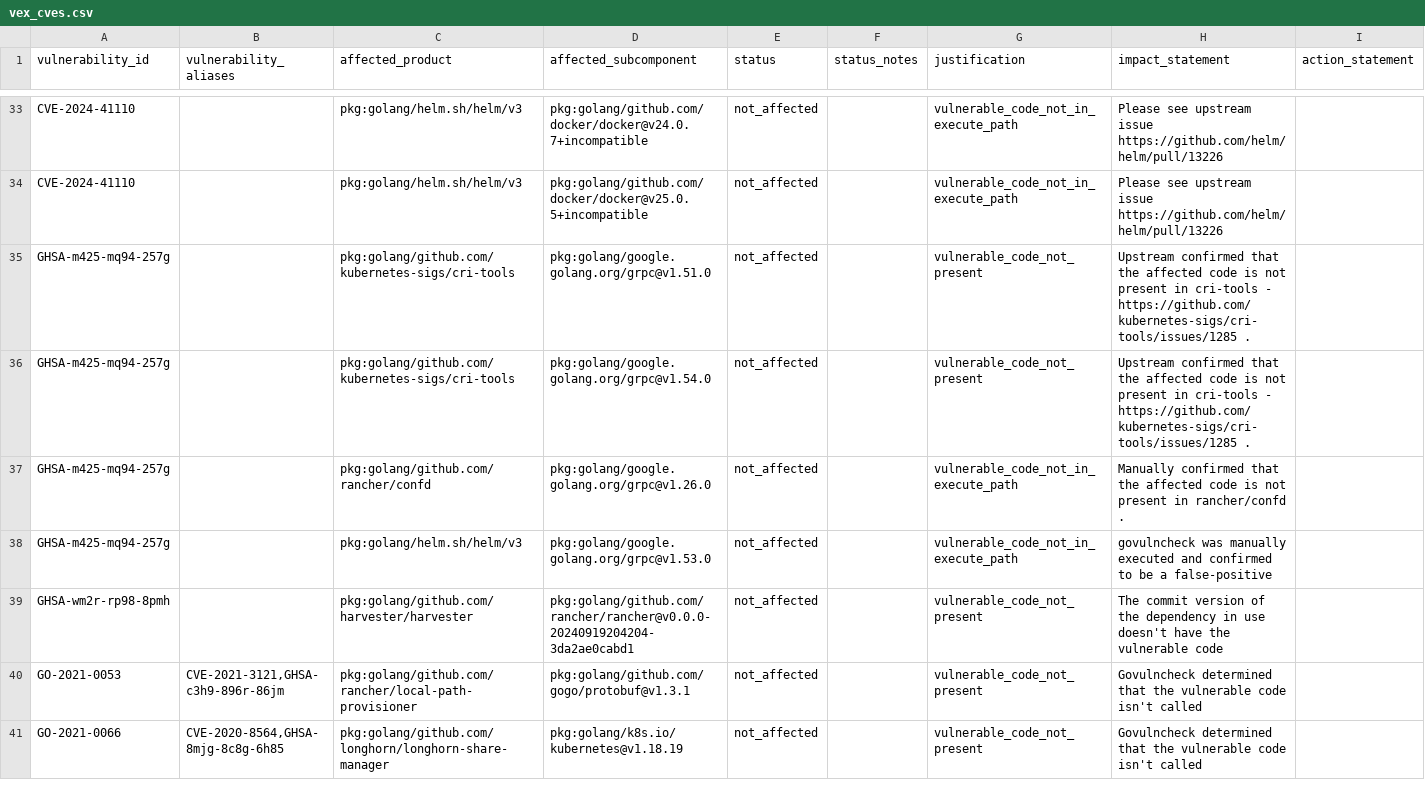
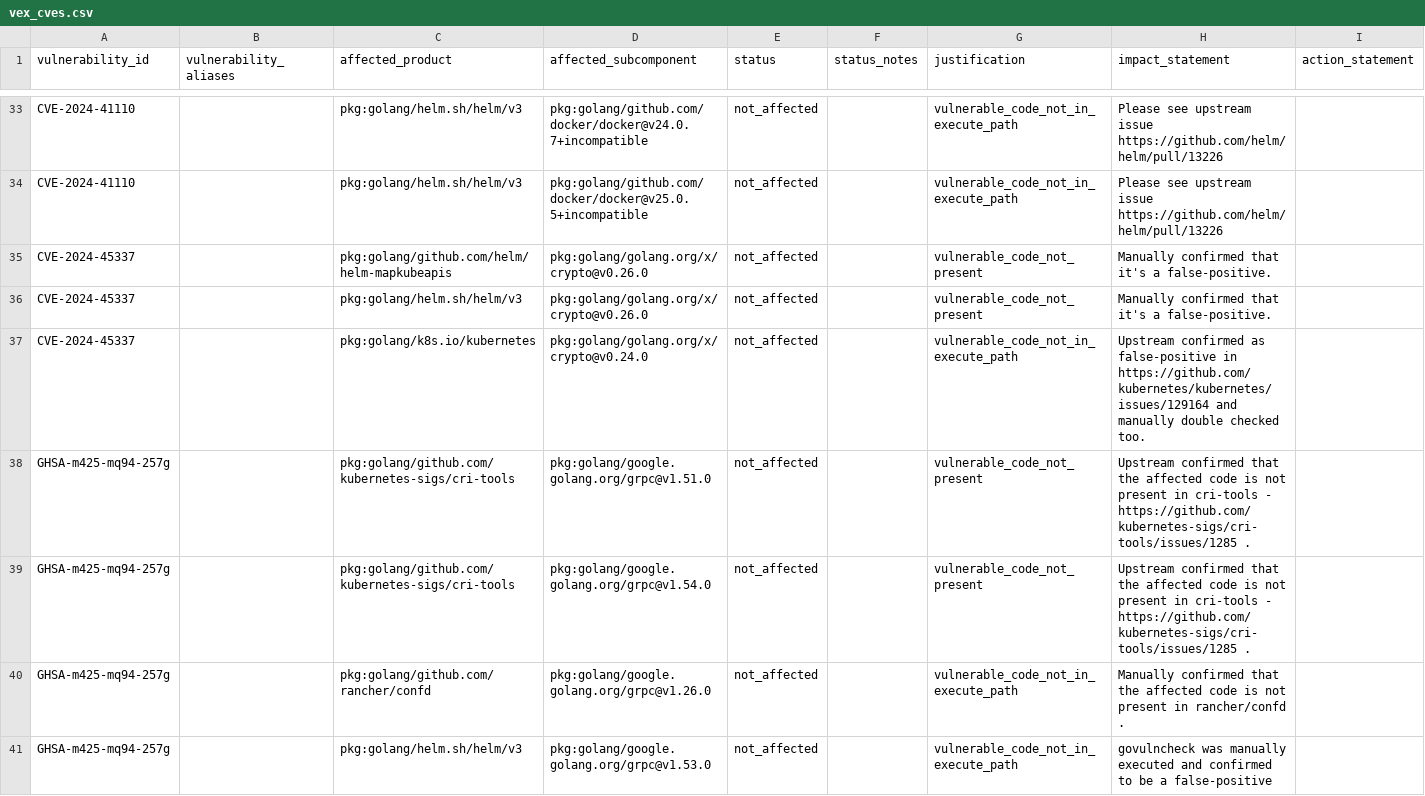
Before and after one commit to rancher/vexhub, a CSV file: reports/vex_cves.csv, drawn as a sheet; only a part is shown, gaps mark what is left out; the shorter side is filled out with more unchanged rows.

Commit message:
Update VEX Hub reports (#45)

```diff
--- a/reports/vex_cves.csv
+++ b/reports/vex_cves.csv
@@ -34,2 +34,5 @@ vulnerability_id,vulnerability_aliases,affected_product,affected_subcomponent,st
 "CVE-2024-41110","","pkg:golang/helm.sh/helm/v3","pkg:golang/github.com/docker/docker@v25.0.5+incompatible","not_affected","","vulnerable_code_not_in_execute_path","Please see upstream issue https://github.com/helm/helm/pull/13226",""
+"CVE-2024-45337","","pkg:golang/github.com/helm/helm-mapkubeapis","pkg:golang/golang.org/x/crypto@v0.26.0","not_affected","","vulnerable_code_not_present","Manually confirmed that it's a false-positive.",""
+"CVE-2024-45337","","pkg:golang/helm.sh/helm/v3","pkg:golang/golang.org/x/crypto@v0.26.0","not_affected","","vulnerable_code_not_present","Manually confirmed that it's a false-positive.",""
+"CVE-2024-45337","","pkg:golang/k8s.io/kubernetes","pkg:golang/golang.org/x/crypto@v0.24.0","not_affected","","vulnerable_code_not_in_execute_path","Upstream confirmed as false-positive in https://github.com/kubernetes/kubernetes/issues/129164 and manually double checked too.",""
 "GHSA-m425-mq94-257g","","pkg:golang/github.com/kubernetes-sigs/cri-tools","pkg:golang/google.golang.org/grpc@v1.51.0","not_affected","","vulnerable_code_not_present","Upstream confirmed that the affected code is not present in cri-tools - https://github.com/kubernetes-sigs/cri-tools/issues/1285 .",""
```
Also changed, not shown: 5 other files.
